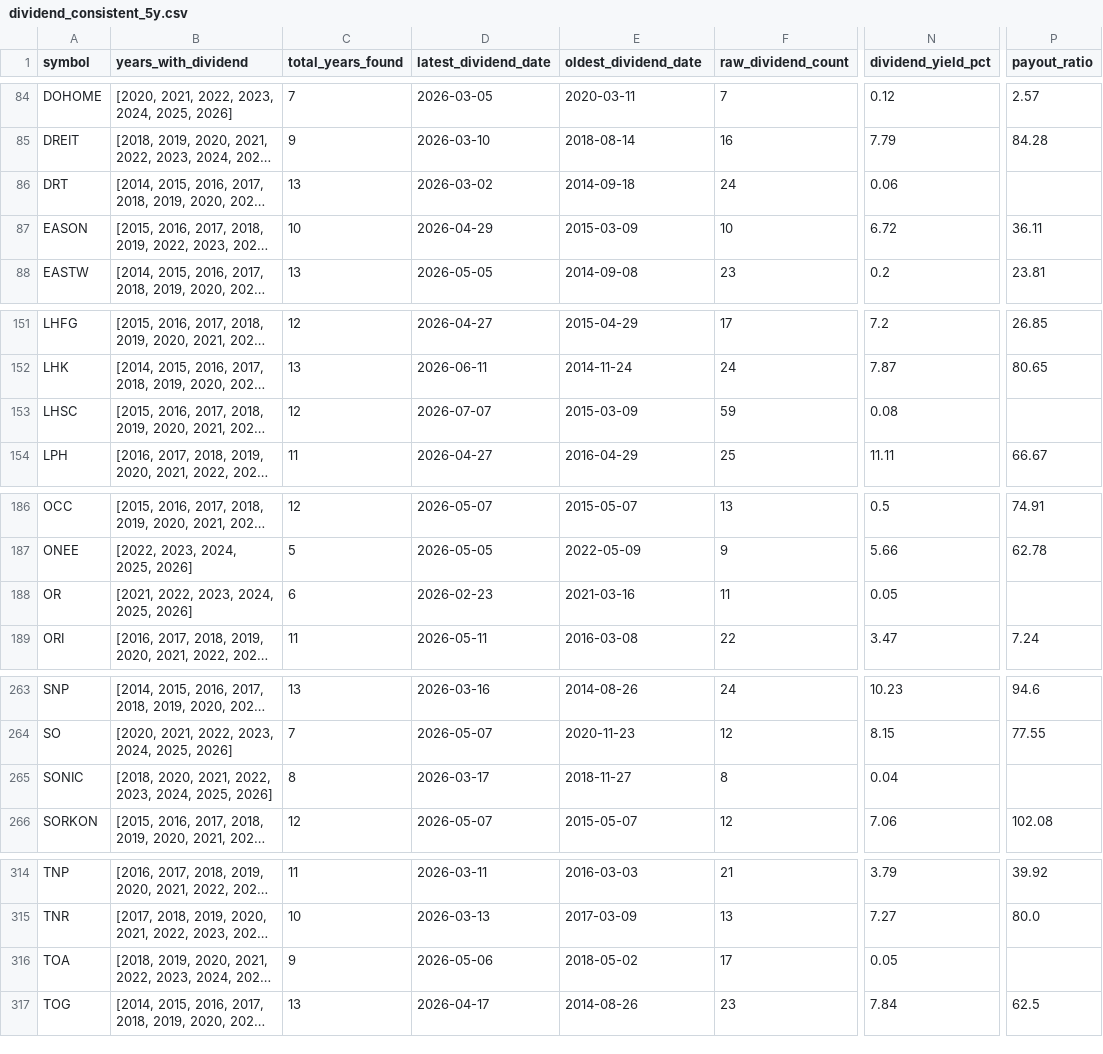
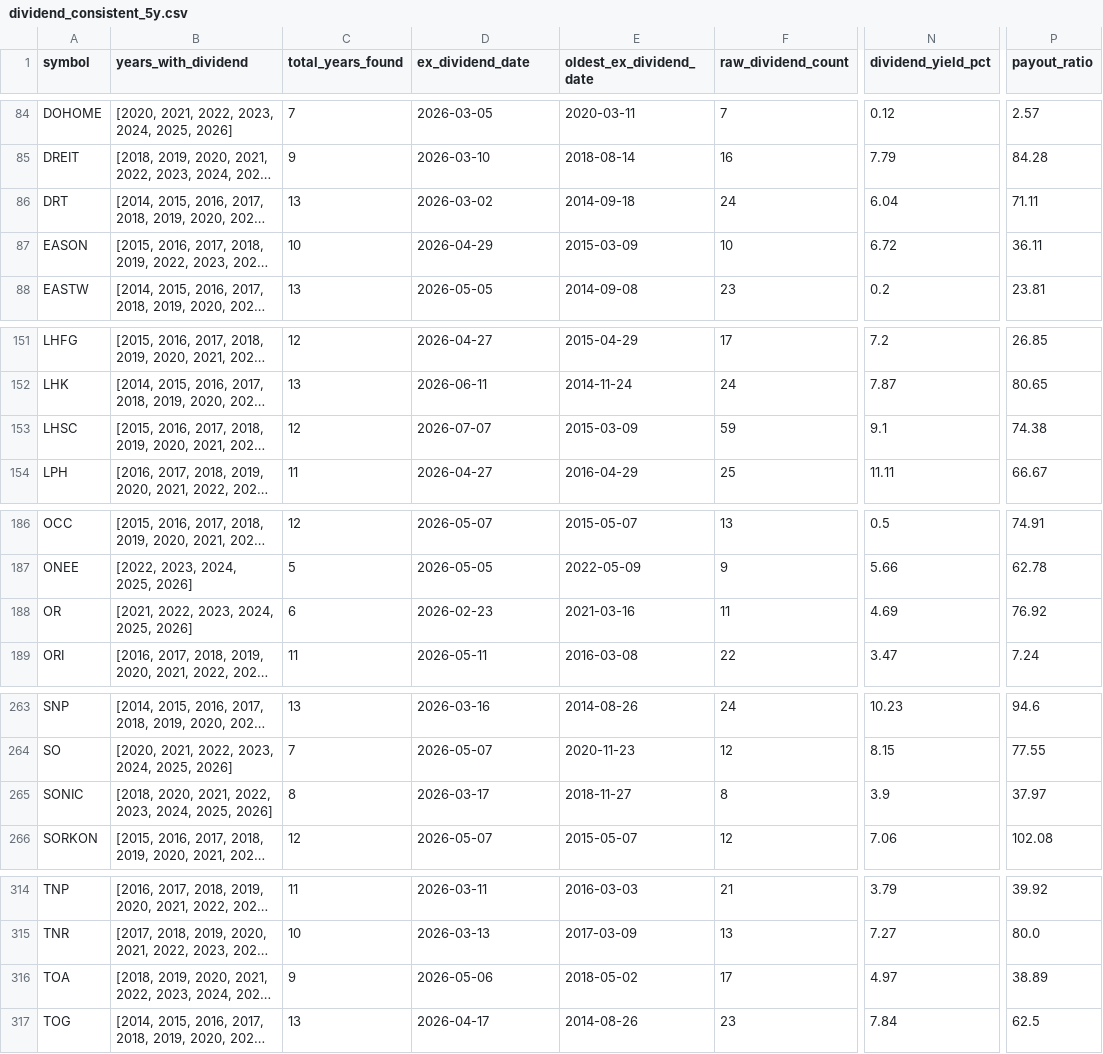
Before and after one commit to NtpVirusCom/set_company_profile, a CSV file: data/dividend_consistent_5y.csv, drawn as a sheet; only a part is shown, gaps mark what is left out; long unchanged cells end in …; the diff covers the shown part only; the diff names each change by its address in the sheet, - before the commit and + after, or states it on an @@ line.

```diff
--- a/data/dividend_consistent_5y.csv
+++ b/data/dividend_consistent_5y.csv
-D1: latest_dividend_date
+D1: ex_dividend_date
-E1: oldest_dividend_date
+E1: oldest_ex_dividend_date
-N86 (dividend_yield_pct): 0.06
+N86 (dividend_yield_pct): 6.04
-P86 (payout_ratio): (empty)
+P86 (payout_ratio): 71.11
-N153 (dividend_yield_pct): 0.08
+N153 (dividend_yield_pct): 9.1
-P153 (payout_ratio): (empty)
+P153 (payout_ratio): 74.38
-N188 (dividend_yield_pct): 0.05
+N188 (dividend_yield_pct): 4.69
-P188 (payout_ratio): (empty)
+P188 (payout_ratio): 76.92
-N265 (dividend_yield_pct): 0.04
+N265 (dividend_yield_pct): 3.9
-P265 (payout_ratio): (empty)
+P265 (payout_ratio): 37.97
-N316 (dividend_yield_pct): 0.05
+N316 (dividend_yield_pct): 4.97
-P316 (payout_ratio): (empty)
+P316 (payout_ratio): 38.89
```
Also changed, not shown: 19 edited cells elsewhere in this file, data/companies.csv, data/dividend_stocks.csv, 5 other files.
